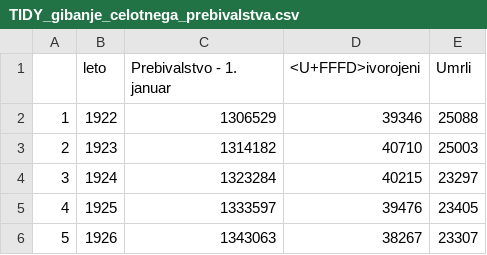
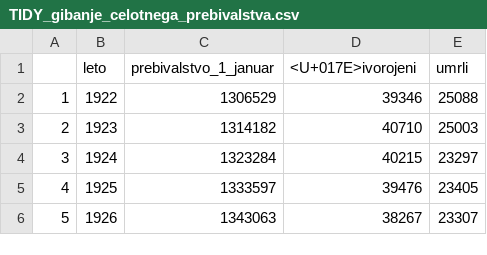
Before and after one commit to jakazarnik/APPR-2018-19, a CSV file: podatki/tidy_data/TIDY_gibanje_celotnega_prebivalstva.csv, drawn as a sheet; only a part is shown.

```diff
--- a/podatki/tidy_data/TIDY_gibanje_celotnega_prebivalstva.csv
+++ b/podatki/tidy_data/TIDY_gibanje_celotnega_prebivalstva.csv
@@ -1,2 +1,2 @@
-"","leto","Prebivalstvo - 1. januar","<U+FFFD>ivorojeni","Umrli"
+"","leto","prebivalstvo_1_januar","<U+017E>ivorojeni","umrli"
 "1",1922,1306529,39346,25088
```
Also changed, not shown: podatki/T1_preb_zivorojeni_umrli_nar.prirast.csv, 7 other files.
